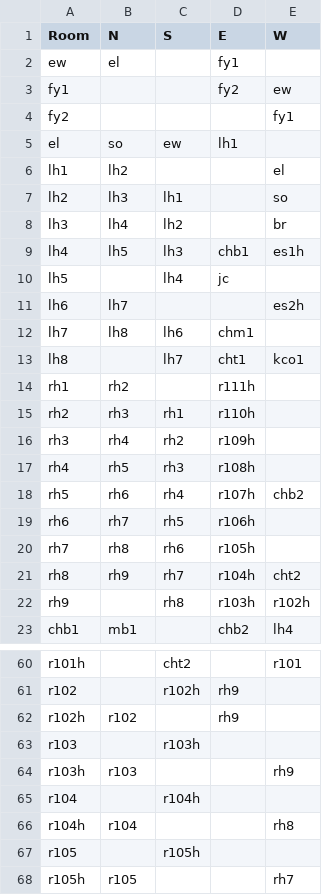
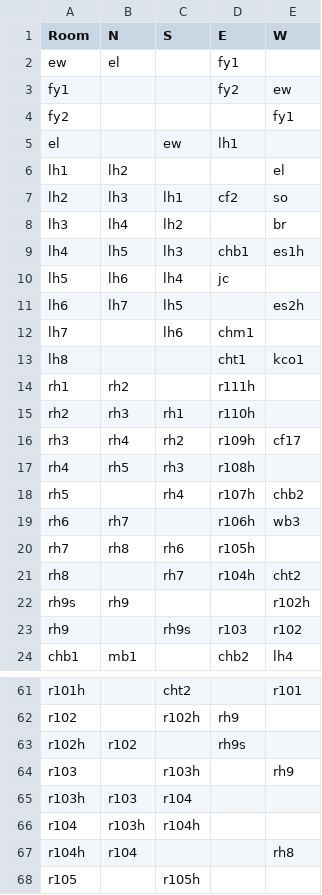
Before and after one commit to usc-psychsim/atomic, a CSV file: maps/falcon_hard_adjacency.csv, drawn as a sheet; only a part is shown, gaps mark what is left out; the shorter side is filled out with more unchanged rows; the diff covers the shown part only.

Commit message:
updating adjacency

```diff
--- a/maps/falcon_hard_adjacency.csv
+++ b/maps/falcon_hard_adjacency.csv
@@ -4,20 +4,21 @@ fy1,,,fy2,ew
 fy2,,,,fy1
-el,so,ew,lh1,
+el,,ew,lh1,
 lh1,lh2,,,el
-lh2,lh3,lh1,,so
+lh2,lh3,lh1,cf2,so
 lh3,lh4,lh2,,br
 lh4,lh5,lh3,chb1,es1h
-lh5,,lh4,jc,
-lh6,lh7,,,es2h
-lh7,lh8,lh6,chm1,
-lh8,,lh7,cht1,kco1
+lh5,lh6,lh4,jc,
+lh6,lh7,lh5,,es2h
+lh7,,lh6,chm1,
+lh8,,,cht1,kco1
 rh1,rh2,,r111h,
 rh2,rh3,rh1,r110h,
-rh3,rh4,rh2,r109h,
+rh3,rh4,rh2,r109h,cf17
 rh4,rh5,rh3,r108h,
-rh5,rh6,rh4,r107h,chb2
-rh6,rh7,rh5,r106h,
+rh5,,rh4,r107h,chb2
+rh6,rh7,,r106h,wb3
 rh7,rh8,rh6,r105h,
-rh8,rh9,rh7,r104h,cht2
-rh9,,rh8,r103h,r102h
+rh8,,rh7,r104h,cht2
+rh9s,rh9,,,r102h
+rh9,,rh9s,r103,r102
 chb1,mb1,,chb2,lh4
@@ -61,6 +62,6 @@ r101h,,cht2,,r101
 r102,,r102h,rh9,
-r102h,r102,,rh9,
-r103,,r103h,,
-r103h,r103,,,rh9
-r104,,r104h,,
+r102h,r102,,rh9s,
+r103,,r103h,,rh9
+r103h,r103,r104,,
+r104,r103h,r104h,,
 r104h,r104,,,rh8
```
Also changed, not shown: 3 edited cells elsewhere in this file.
